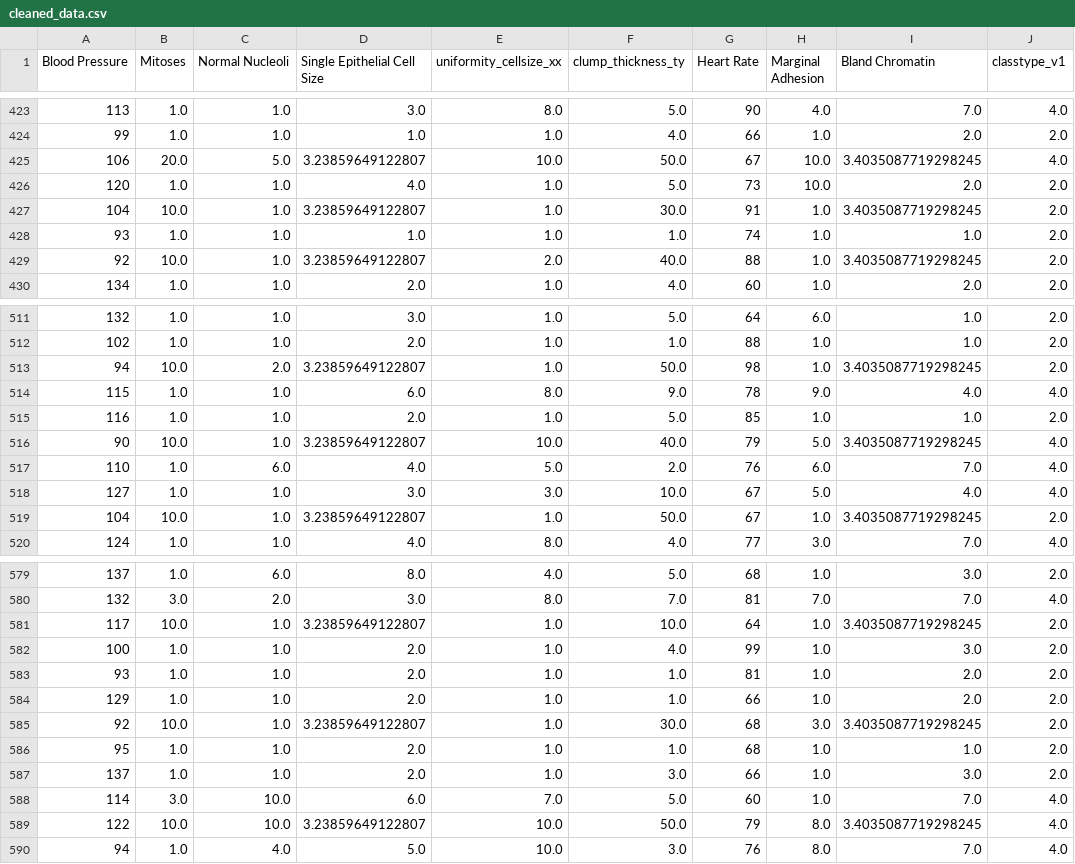
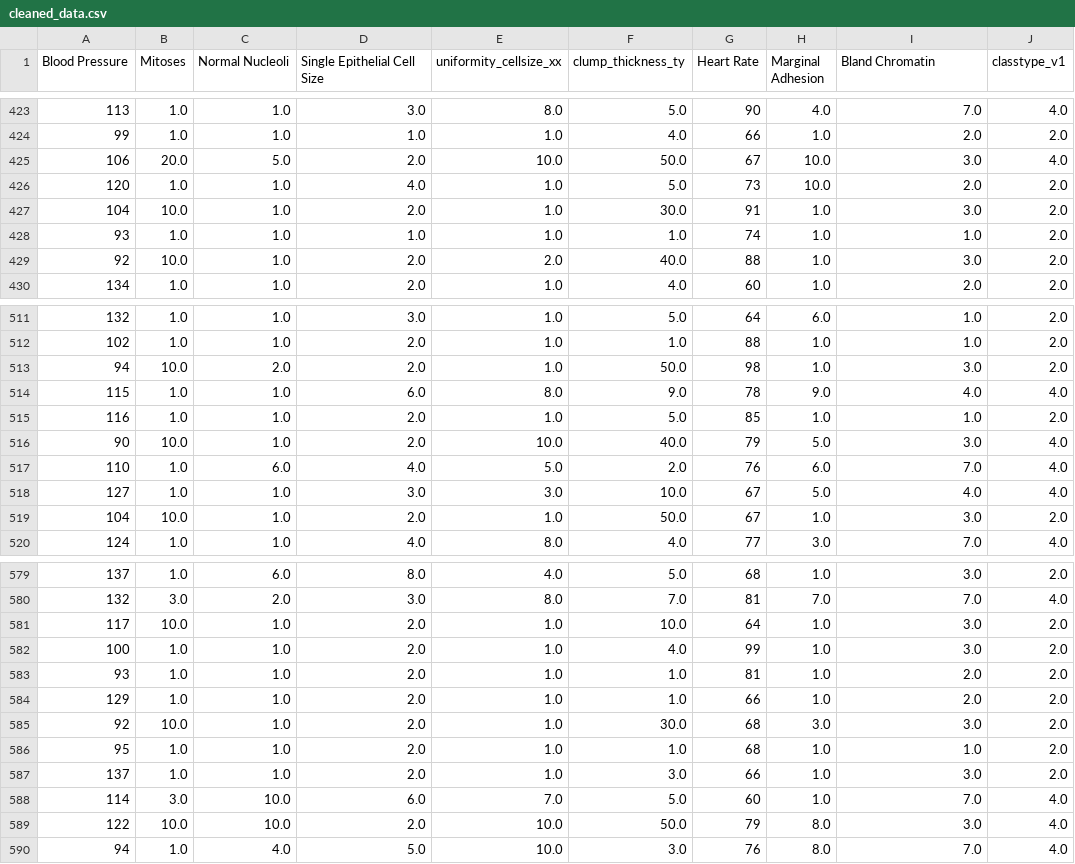
Before and after one commit to SebastianoViglialoro/Cancer_classifier, a CSV file: data/cleaned/cleaned_data.csv, drawn as a sheet; only a part is shown, gaps mark what is left out; the diff covers the shown part only; the diff names each change by its address in the sheet, - before the commit and + after, or states it on an @@ line.

```diff
--- a/data/cleaned/cleaned_data.csv
+++ b/data/cleaned/cleaned_data.csv
-D425 (Single Epithelial Cell Size): 3.23859649122807
+D425 (Single Epithelial Cell Size): 2.0
-I425 (Bland Chromatin): 3.4035087719298245
+I425 (Bland Chromatin): 3.0
-D427 (Single Epithelial Cell Size): 3.23859649122807
+D427 (Single Epithelial Cell Size): 2.0
-I427 (Bland Chromatin): 3.4035087719298245
+I427 (Bland Chromatin): 3.0
-D429 (Single Epithelial Cell Size): 3.23859649122807
+D429 (Single Epithelial Cell Size): 2.0
-I429 (Bland Chromatin): 3.4035087719298245
+I429 (Bland Chromatin): 3.0
-D513 (Single Epithelial Cell Size): 3.23859649122807
+D513 (Single Epithelial Cell Size): 2.0
-I513 (Bland Chromatin): 3.4035087719298245
+I513 (Bland Chromatin): 3.0
-D516 (Single Epithelial Cell Size): 3.23859649122807
+D516 (Single Epithelial Cell Size): 2.0
-I516 (Bland Chromatin): 3.4035087719298245
+I516 (Bland Chromatin): 3.0
-D519 (Single Epithelial Cell Size): 3.23859649122807
+D519 (Single Epithelial Cell Size): 2.0
-I519 (Bland Chromatin): 3.4035087719298245
+I519 (Bland Chromatin): 3.0
-D581 (Single Epithelial Cell Size): 3.23859649122807
+D581 (Single Epithelial Cell Size): 2.0
-I581 (Bland Chromatin): 3.4035087719298245
+I581 (Bland Chromatin): 3.0
-D585 (Single Epithelial Cell Size): 3.23859649122807
+D585 (Single Epithelial Cell Size): 2.0
-I585 (Bland Chromatin): 3.4035087719298245
+I585 (Bland Chromatin): 3.0
-D589 (Single Epithelial Cell Size): 3.23859649122807
+D589 (Single Epithelial Cell Size): 2.0
-I589 (Bland Chromatin): 3.4035087719298245
+I589 (Bland Chromatin): 3.0
```
Also changed, not shown: 70 edited cells elsewhere in this file, 5 other files.
